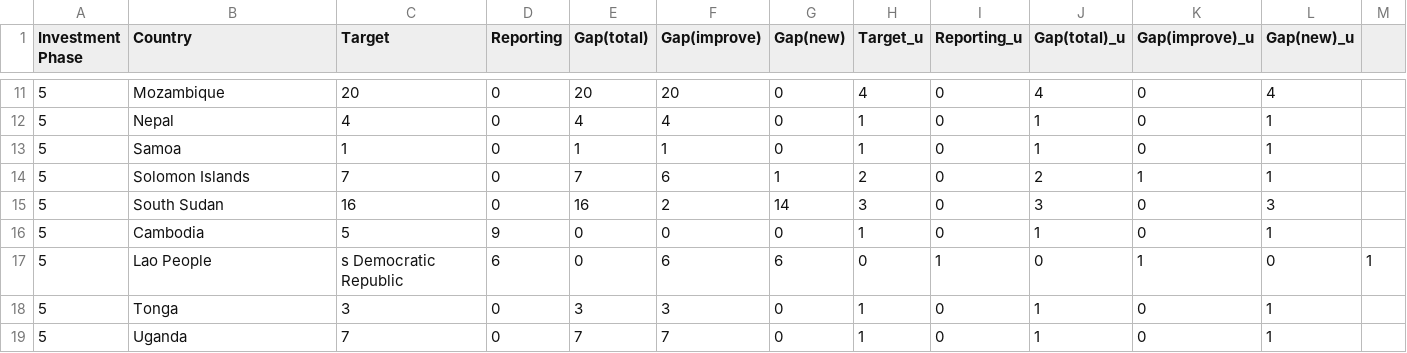
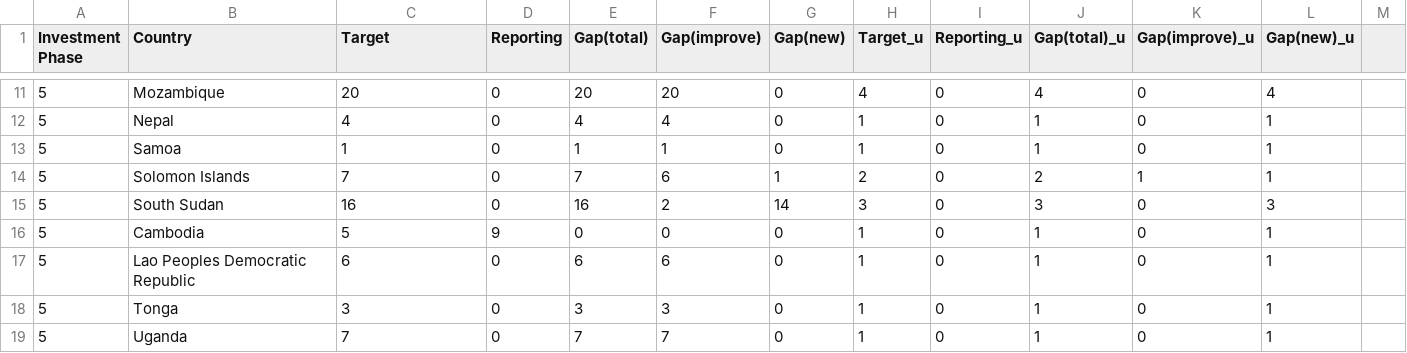
Before and after one commit to zarifoudjibril/Badget_Forecasting_App, a CSV file: ew4all_gbon_test_final.csv, drawn as a sheet; only a part is shown, gaps mark what is left out; removed rows and columns are numbered as before the commit, all else as after; the diff names each change by its address in the sheet, - before the commit and + after, or states it on an @@ line.

Commit message:
Update ew4all_gbon_test_final.csv

```diff
--- a/ew4all_gbon_test_final.csv
+++ b/ew4all_gbon_test_final.csv
-row 17: 5 | Lao People | s Democratic Republic | 6 | 0 | 6 | 6 | 0 | 1 | 0 | 1 | 0 | 1
+row 17: 5 | Lao Peoples Democratic Republic | 6 | 0 | 6 | 6 | 0 | 1 | 0 | 1 | 0 | 1
```
